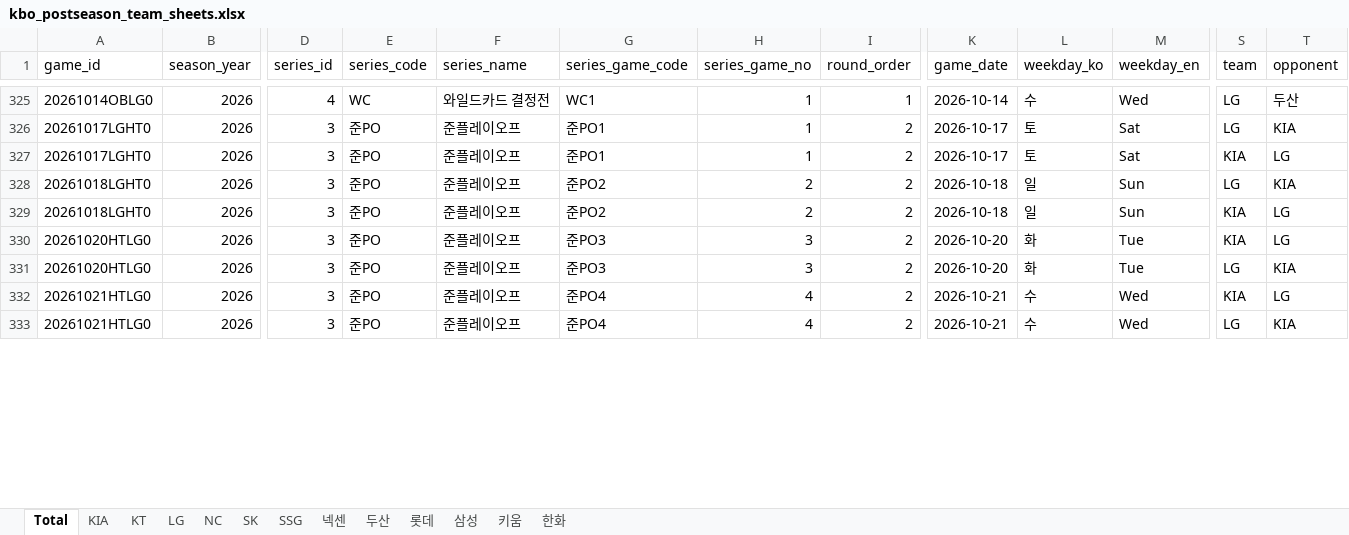
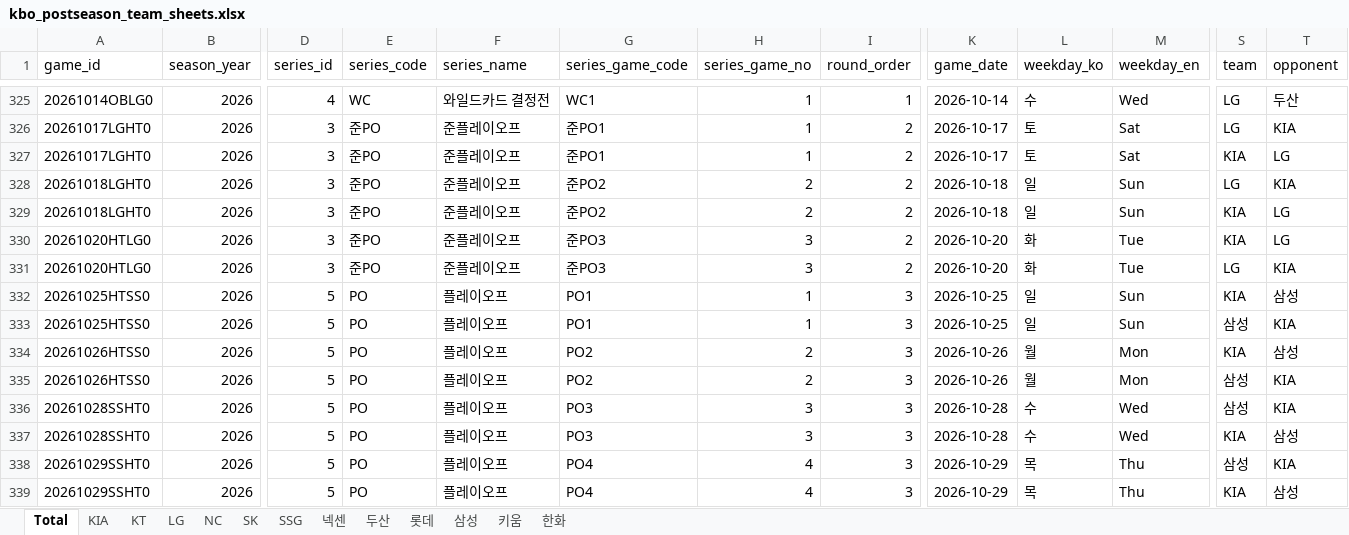
Before and after one commit to comographer/kbo-crawler, an Excel workbook: data/output/kbo_postseason_team_sheets.xlsx, sheet Total, drawn as a sheet; only a part is shown, gaps mark what is left out; values as stored, in another font and other column widths than the file's, no borders; addresses are those after the commit; rows hold the shown columns only; the diff covers the shown part only; the diff names each change by its address in the sheet, - before the commit and + after, or states it on an @@ line.

```diff
--- a/data/output/kbo_postseason_team_sheets.xlsx (sheet Total)
+++ b/data/output/kbo_postseason_team_sheets.xlsx (sheet Total)
+row 330: 20261020HTLG0 | 2026 | 3 | 준PO | 준플레이오프 | 준PO3 | 3 | 2 | 2026-10-20 | 화 | Tue | KIA | LG
+row 331: 20261020HTLG0 | 2026 | 3 | 준PO | 준플레이오프 | 준PO3 | 3 | 2 | 2026-10-20 | 화 | Tue | LG | KIA
-A332:A333 (game_id): 20261020HTLG0
+A332:A333 (game_id): 20261025HTSS0
-D332:D333 (series_id): 3
+D332:D333 (series_id): 5
-E332:E333 (series_code): 준PO
+E332:E333 (series_code): PO
-F332:F333 (series_name): 준플레이오프
+F332:F333 (series_name): 플레이오프
-G332:G333 (series_game_code): 준PO3
+G332:G333 (series_game_code): PO1
-H332:H333 (series_game_no): 3
+H332:H333 (series_game_no): 1
-I332:I333 (round_order): 2
+I332:I333 (round_order): 3
-K332:K333 (game_date): 2026-10-20
+K332:K333 (game_date): 2026-10-25
-L332:L333 (weekday_ko): 화
+L332:L333 (weekday_ko): 일
-M332:M333 (weekday_en): Tue
+M332:M333 (weekday_en): Sun
-T332 (opponent): LG
+T332 (opponent): 삼성
-S333 (team): LG
+S333 (team): 삼성
+row 334: 20261026HTSS0 | 2026 | 5 | PO | 플레이오프 | PO2 | 2 | 3 | 2026-10-26 | 월 | Mon | KIA | 삼성
+row 335: 20261026HTSS0 | 2026 | 5 | PO | 플레이오프 | PO2 | 2 | 3 | 2026-10-26 | 월 | Mon | 삼성 | KIA
-A336:A337 (game_id): 20261021HTLG0
+A336:A337 (game_id): 20261028SSHT0
-D336:D337 (series_id): 3
+D336:D337 (series_id): 5
-E336:E337 (series_code): 준PO
+E336:E337 (series_code): PO
-F336:F337 (series_name): 준플레이오프
+F336:F337 (series_name): 플레이오프
-G336:G337 (series_game_code): 준PO4
+G336:G337 (series_game_code): PO3
-H336:H337 (series_game_no): 4
+H336:H337 (series_game_no): 3
-I336:I337 (round_order): 2
+I336:I337 (round_order): 3
-K336:K337 (game_date): 2026-10-21
+K336:K337 (game_date): 2026-10-28
-S336 (team): KIA
+S336 (team): 삼성
-T336 (opponent): LG
+T336 (opponent): KIA
-S337 (team): LG
+S337 (team): KIA
-T337 (opponent): KIA
+T337 (opponent): 삼성
+row 338: 20261029SSHT0 | 2026 | 5 | PO | 플레이오프 | PO4 | 4 | 3 | 2026-10-29 | 목 | Thu | 삼성 | KIA
+row 339: 20261029SSHT0 | 2026 | 5 | PO | 플레이오프 | PO4 | 4 | 3 | 2026-10-29 | 목 | Thu | KIA | 삼성
```
Also changed, not shown: 22 edited cells elsewhere in this sheet, sheet 삼성, sheet KIA, sheet LG, data/output/kbo_postseason_schedule.xlsx, 3 other files.
